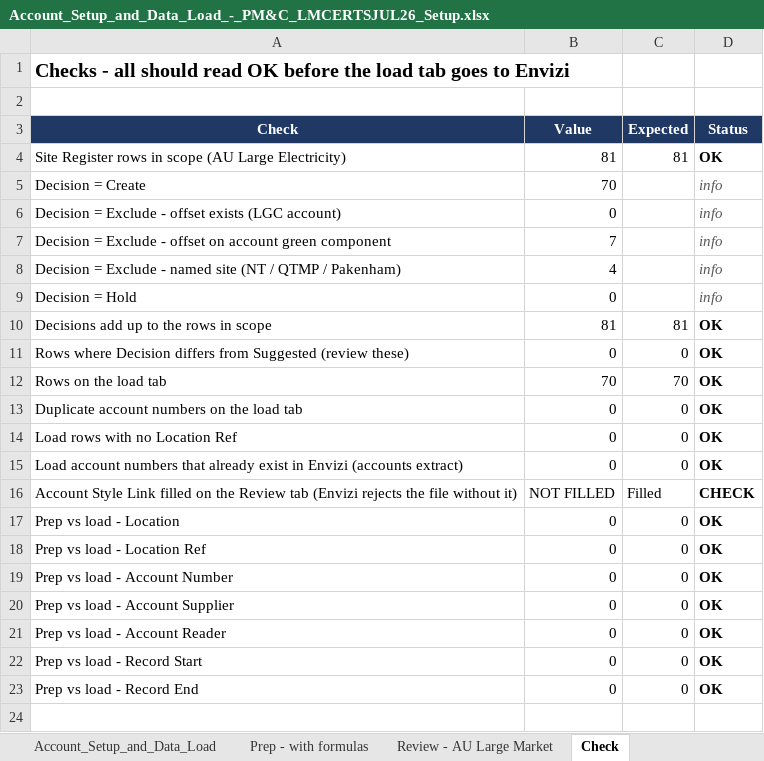
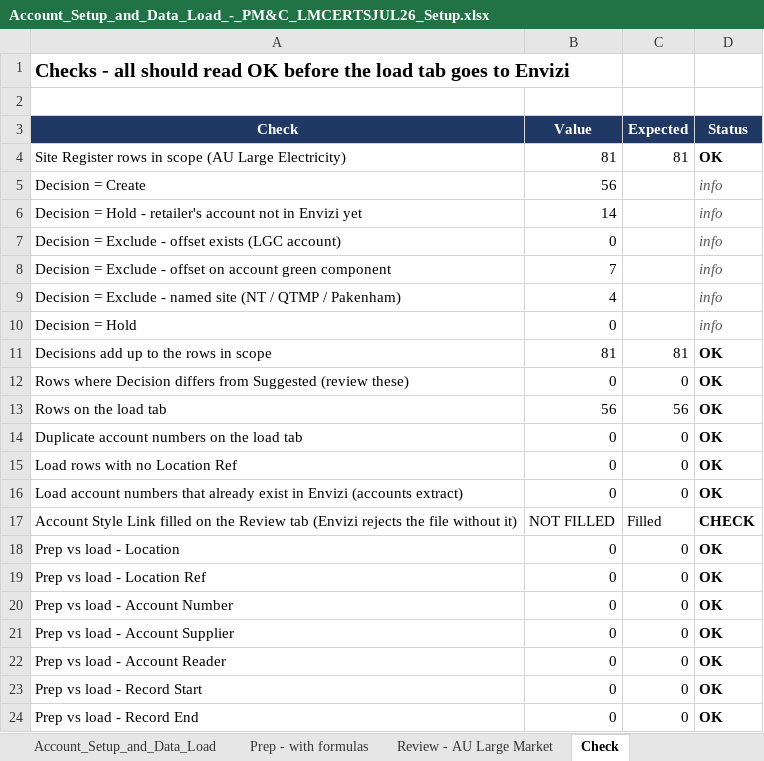
Before and after one commit to itschriswang/Monthly-Revenue-Uploads, an Excel workbook: Large Market Certificates/Account_Setup_and_Data_Load_-_PM&C_LMCERTSJUL26_Setup.xlsx, sheet Check, drawn as a sheet; values as stored, in another font and other column widths than the file's, no borders; conditional formats not drawn; addresses are those after the commit; the diff names each change by its address in the sheet, - before the commit and + after, or states it on an @@ line.

```diff
--- a/Large Market Certificates/Account_Setup_and_Data_Load_-_PM&C_LMCERTSJUL26_Setup.xlsx (sheet Check)
+++ b/Large Market Certificates/Account_Setup_and_Data_Load_-_PM&C_LMCERTSJUL26_Setup.xlsx (sheet Check)
-B5 (Value): 70
+B5 (Value): 56
+row 6: Decision = Hold - retailer's account not in Envizi yet | 14 |  | info
-B13 (Value): 70
+B13 (Value): 56
-C13 (Expected): 70
+C13 (Expected): 56
```
Also changed, not shown: sheet Prep - with formulas, sheet Account_Setup_and_Data_Load, sheet Manual Setup Checklist, sheet Review - AU Large Market, sheet LGCS Accounts to Check, sheet Extract for Accounts 03 Sep 26, formulas that keep their value, Large Market Certificates/Downer_Energy_Contracting_and_Budget_Summary_FY26-28_with_Envizi_accounts.xlsx, 3 other files.
